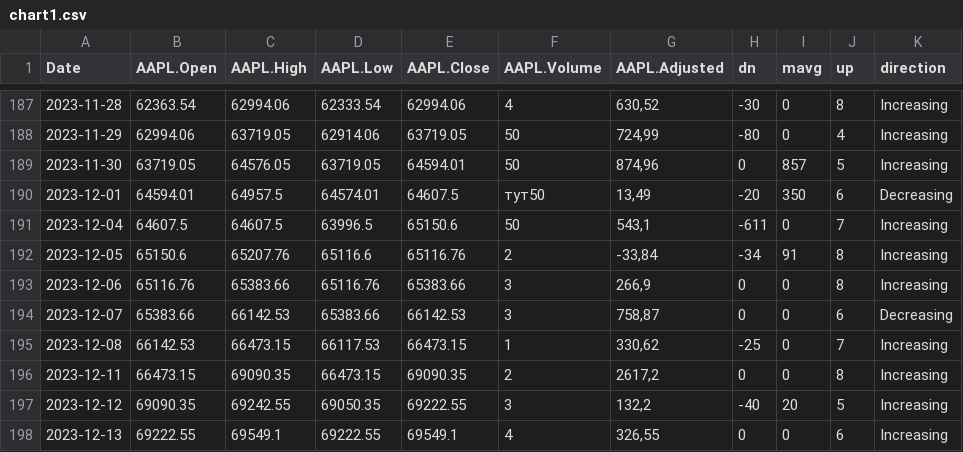
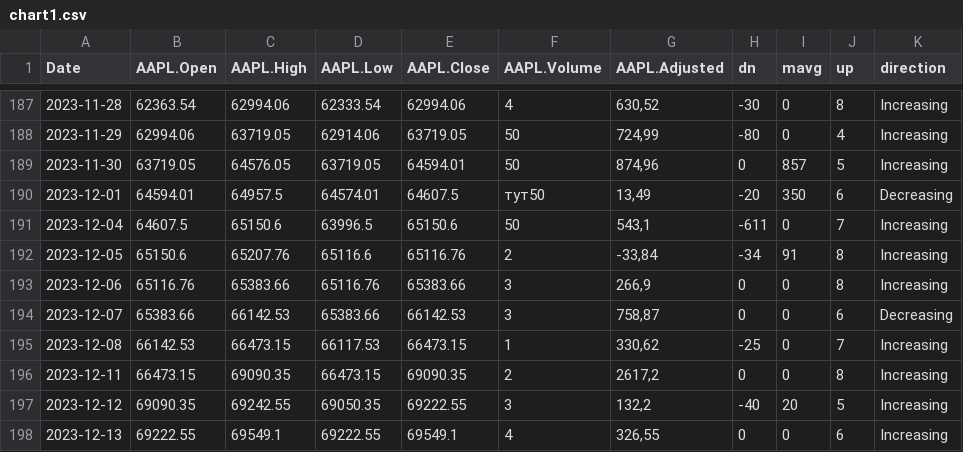
Before and after one commit to Vadyaki/Japanese_candles, a CSV file: chart1.csv, drawn as a sheet; only a part is shown, gaps mark what is left out.

Commit message:
Update chart1.csv

```diff
--- a/chart1.csv
+++ b/chart1.csv
@@ -190,3 +190,3 @@ Date,AAPL.Open,AAPL.High,AAPL.Low,AAPL.Close,AAPL.Volume,AAPL.Adjusted,dn,mavg,u
 2023-12-01,64594.01,64957.5,64574.01,64607.5,тут50,"13,49",-20,350,6,Decreasing
-2023-12-04,64607.5,64607.5,63996.5,65150.6,50,"543,1",-611,0,7,Increasing
+2023-12-04,64607.5,65150.6,63996.5,65150.6,50,"543,1",-611,0,7,Increasing
 2023-12-05,65150.6,65207.76,65116.6,65116.76,2,"-33,84",-34,91,8,Increasing
```
